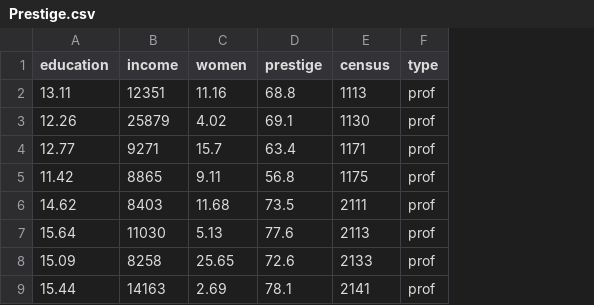
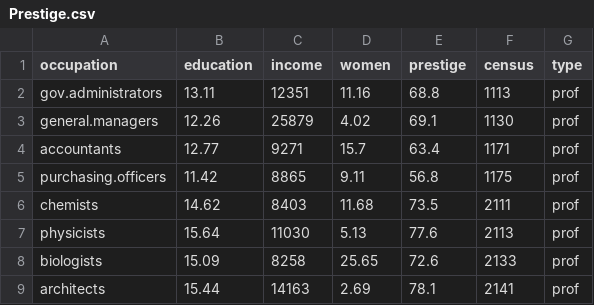
Before and after one commit to reisanar/datasets, a CSV file: Prestige.csv, drawn as a sheet; only a part is shown; the diff names each change by its address in the sheet, - before the commit and + after, or states it on an @@ line.

Commit message:
Prestige of Canadian Occupations

```diff
--- a/Prestige.csv
+++ b/Prestige.csv
+column A (occupation), rows 2-9: gov.administrators | general.managers | accountants | purchasing.officers | chemists | physicists | biologists | architects
```
